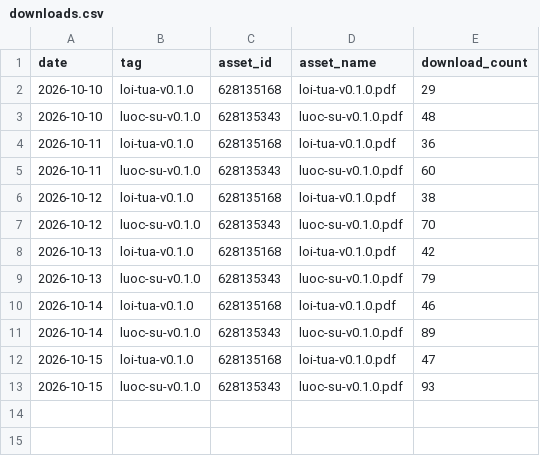
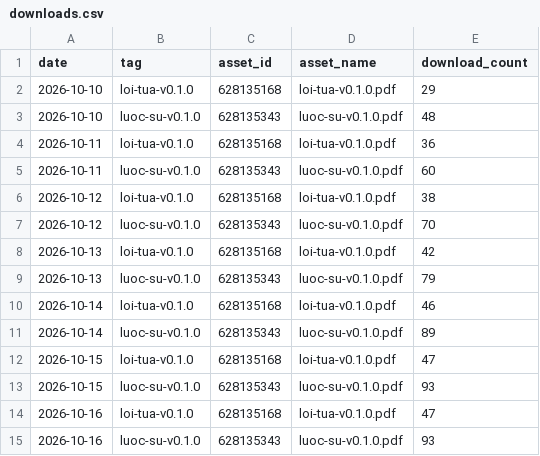
Before and after one commit to datngu/genomics_book, a CSV file: stats/downloads.csv, drawn as a sheet; the diff names each change by its address in the sheet, - before the commit and + after, or states it on an @@ line.

```diff
--- a/stats/downloads.csv
+++ b/stats/downloads.csv
+row 14: 2026-10-16 | loi-tua-v0.1.0 | 628135168 | loi-tua-v0.1.0.pdf | 47
+row 15: 2026-10-16 | luoc-su-v0.1.0 | 628135343 | luoc-su-v0.1.0.pdf | 93
```
Also changed, not shown: stats/views.csv.
